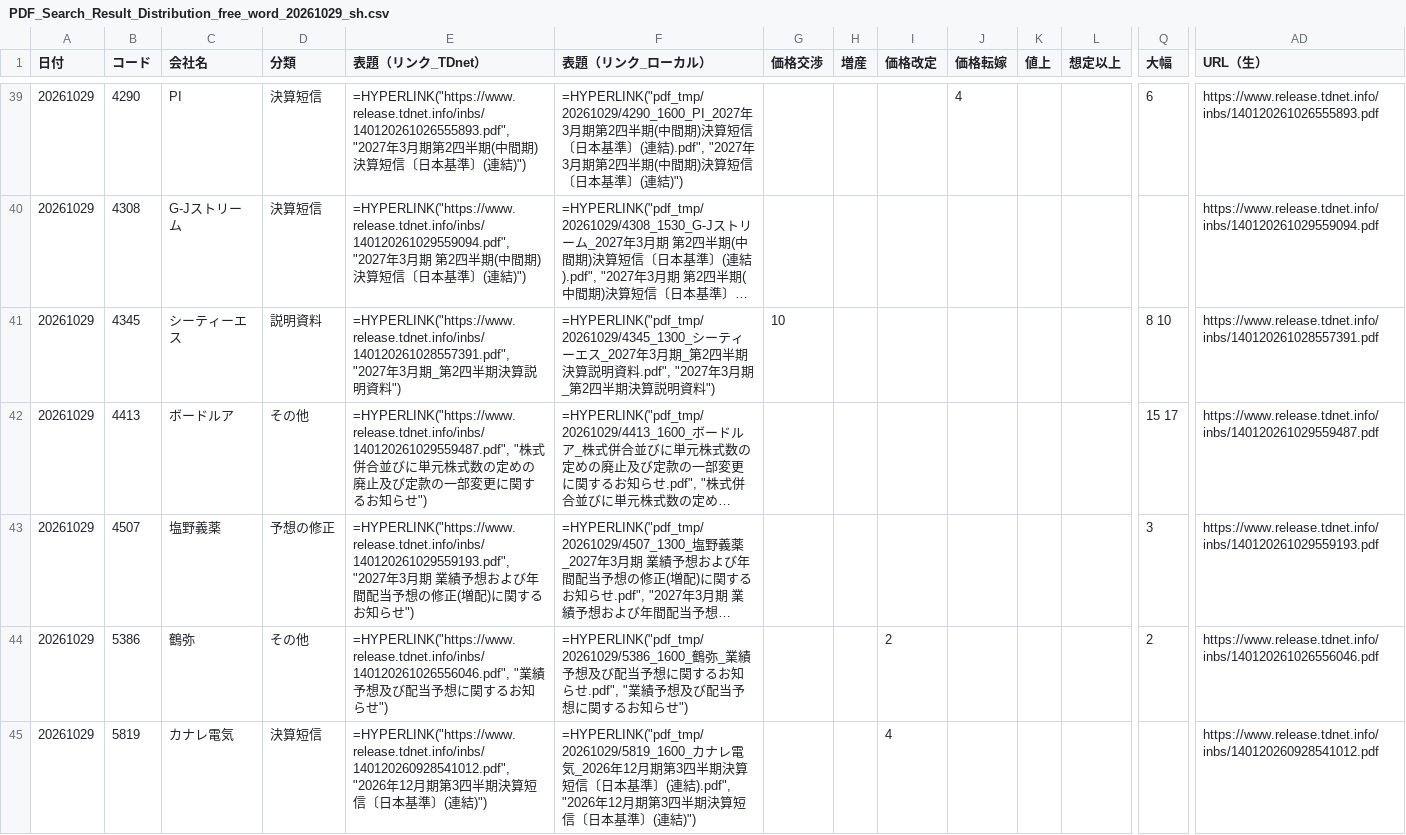
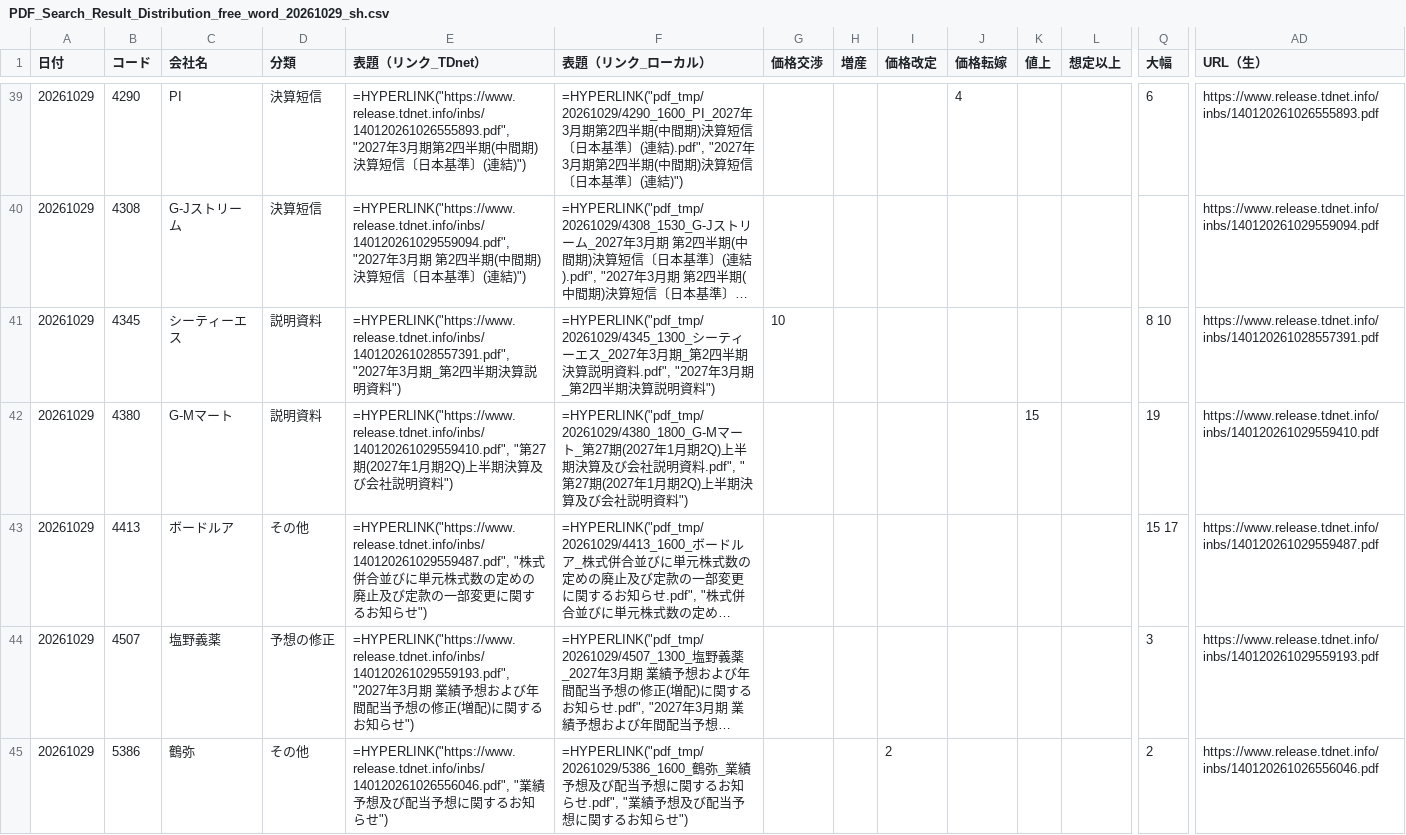
Before and after one commit to onokazu777/tdnet-viewer, a CSV file: data/search/PDF_Search_Result_Distribution_free_word_20261029_sh.csv, drawn as a sheet; only a part is shown, gaps mark what is left out; the shorter side is filled out with more unchanged rows; long unchanged cells end in …; rows hold the shown columns only; the diff covers the shown part only; the diff names each change by its address in the sheet, - before the commit and + after, or states it on an @@ line.

```diff
--- a/data/search/PDF_Search_Result_Distribution_free_word_20261029_sh.csv
+++ b/data/search/PDF_Search_Result_Distribution_free_word_20261029_sh.csv
+row 42: 20261029 | 4380 | G-Mマート | 説明資料 | =HYPERLINK("https://www.release.tdnet.info/inbs/140120261029559410.pdf", "第27期(2027年1月期2Q)上半期決算及び会社説明資料") | =HYPERLINK("pdf_tmp/20261029/4380_1800_G-Mマート_第27期(2027年1月期2Q)上半期決算及び会社説明資料.pdf", "第27期(2027年1月期2Q)上半期決算及び会社説明資料") |  |  |  |  | 15 |  | 19 | https://www.release.tdnet.info/inbs/140120261029559410.pdf
```
Also changed, not shown: 2 added rows elsewhere in this file, data/search/Analysis_Hits_free_word_20261029.csv, 2 other files.
